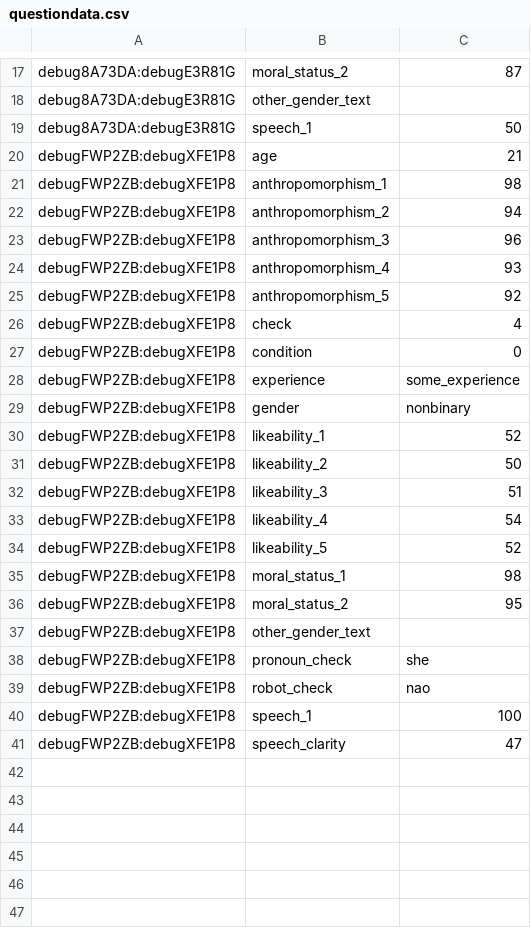
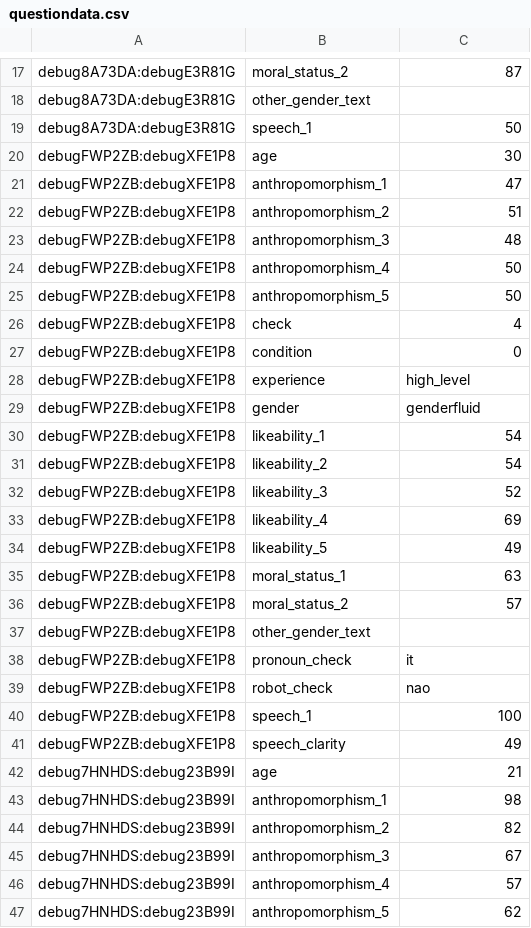
Before and after one commit to aoiya2023/misty-online, a CSV file: questiondata.csv, drawn as a sheet; only a part is shown, gaps mark what is left out; the diff covers the shown part only.

```diff
--- a/questiondata.csv
+++ b/questiondata.csv
@@ -19,23 +19,29 @@ debug8A73DA:debugE3R81G,other_gender_text,
 debug8A73DA:debugE3R81G,speech_1,50
-debugFWP2ZB:debugXFE1P8,age,21
-debugFWP2ZB:debugXFE1P8,anthropomorphism_1,98
-debugFWP2ZB:debugXFE1P8,anthropomorphism_2,94
-debugFWP2ZB:debugXFE1P8,anthropomorphism_3,96
-debugFWP2ZB:debugXFE1P8,anthropomorphism_4,93
-debugFWP2ZB:debugXFE1P8,anthropomorphism_5,92
+debugFWP2ZB:debugXFE1P8,age,30
+debugFWP2ZB:debugXFE1P8,anthropomorphism_1,47
+debugFWP2ZB:debugXFE1P8,anthropomorphism_2,51
+debugFWP2ZB:debugXFE1P8,anthropomorphism_3,48
+debugFWP2ZB:debugXFE1P8,anthropomorphism_4,50
+debugFWP2ZB:debugXFE1P8,anthropomorphism_5,50
 debugFWP2ZB:debugXFE1P8,check,4
 debugFWP2ZB:debugXFE1P8,condition,0
-debugFWP2ZB:debugXFE1P8,experience,some_experience
-debugFWP2ZB:debugXFE1P8,gender,nonbinary
-debugFWP2ZB:debugXFE1P8,likeability_1,52
-debugFWP2ZB:debugXFE1P8,likeability_2,50
-debugFWP2ZB:debugXFE1P8,likeability_3,51
-debugFWP2ZB:debugXFE1P8,likeability_4,54
-debugFWP2ZB:debugXFE1P8,likeability_5,52
-debugFWP2ZB:debugXFE1P8,moral_status_1,98
-debugFWP2ZB:debugXFE1P8,moral_status_2,95
+debugFWP2ZB:debugXFE1P8,experience,high_level
+debugFWP2ZB:debugXFE1P8,gender,genderfluid
+debugFWP2ZB:debugXFE1P8,likeability_1,54
+debugFWP2ZB:debugXFE1P8,likeability_2,54
+debugFWP2ZB:debugXFE1P8,likeability_3,52
+debugFWP2ZB:debugXFE1P8,likeability_4,69
+debugFWP2ZB:debugXFE1P8,likeability_5,49
+debugFWP2ZB:debugXFE1P8,moral_status_1,63
+debugFWP2ZB:debugXFE1P8,moral_status_2,57
 debugFWP2ZB:debugXFE1P8,other_gender_text,
-debugFWP2ZB:debugXFE1P8,pronoun_check,she
+debugFWP2ZB:debugXFE1P8,pronoun_check,it
 debugFWP2ZB:debugXFE1P8,robot_check,nao
 debugFWP2ZB:debugXFE1P8,speech_1,100
-debugFWP2ZB:debugXFE1P8,speech_clarity,47
+debugFWP2ZB:debugXFE1P8,speech_clarity,49
+debug7HNHDS:debug23B99I,age,21
+debug7HNHDS:debug23B99I,anthropomorphism_1,98
+debug7HNHDS:debug23B99I,anthropomorphism_2,82
+debug7HNHDS:debug23B99I,anthropomorphism_3,67
+debug7HNHDS:debug23B99I,anthropomorphism_4,57
+debug7HNHDS:debug23B99I,anthropomorphism_5,62
```
Also changed, not shown: 34 added rows elsewhere in this file, eventdata.csv, 7 other files.
